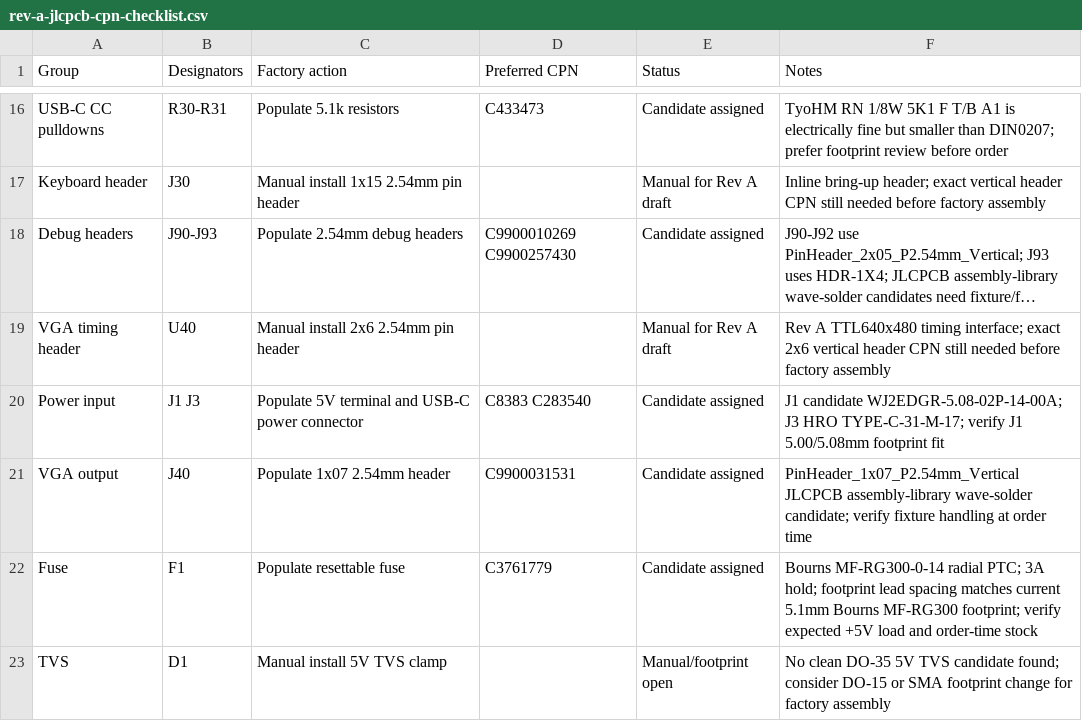
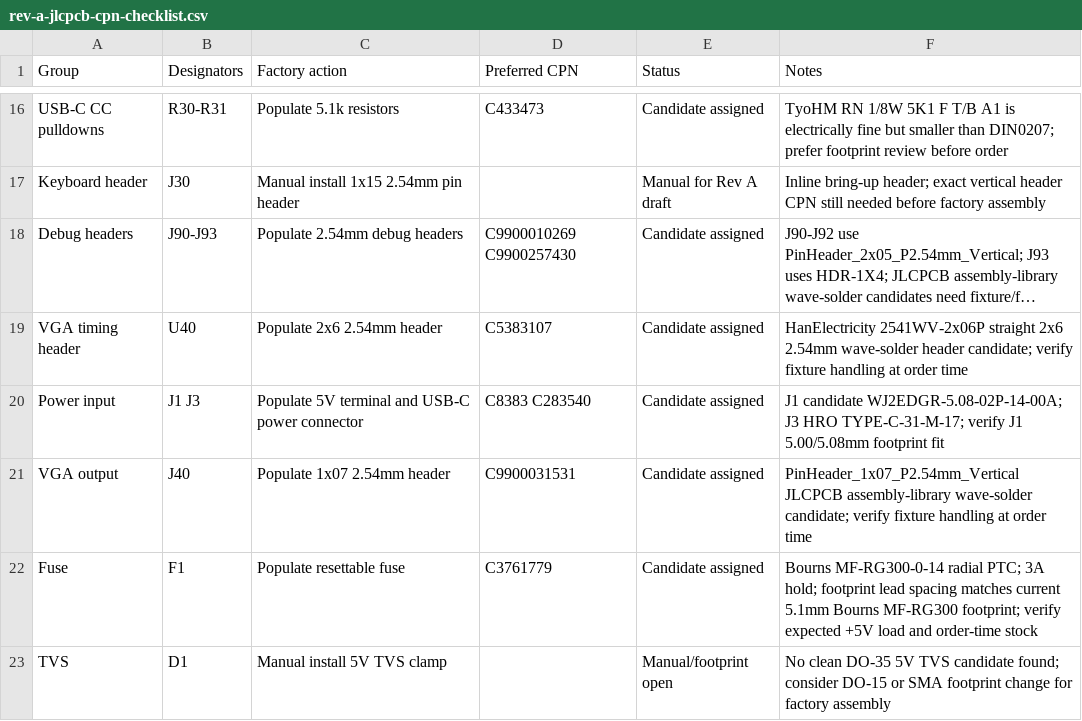
Before and after one commit to ddanila/8080-cosim, a CSV file: spinoffs/minimal-vga/kicad/rev-a-jlcpcb-cpn-checklist.csv, drawn as a sheet; only a part is shown, gaps mark what is left out; long unchanged cells end in …; the diff names each change by its address in the sheet, - before the commit and + after, or states it on an @@ line.

```diff
--- a/spinoffs/minimal-vga/kicad/rev-a-jlcpcb-cpn-checklist.csv
+++ b/spinoffs/minimal-vga/kicad/rev-a-jlcpcb-cpn-checklist.csv
-C19 (Factory action): Manual install 2x6 2.54mm pin header
+C19 (Factory action): Populate 2x6 2.54mm header
-D19 (Preferred CPN): (empty)
+D19 (Preferred CPN): C5383107
-E19 (Status): Manual for Rev A draft
+E19 (Status): Candidate assigned
-F19 (Notes): Rev A TTL640x480 timing interface; exact 2x6 vertical header CPN still needed before factory assembly
+F19 (Notes): HanElectricity 2541WV-2x06P straight 2x6 2.54mm wave-solder header candidate; verify fixture handling at order time
```
Also changed, not shown: spinoffs/minimal-vga/kicad/rev-a.bom.csv, 6 other files.
